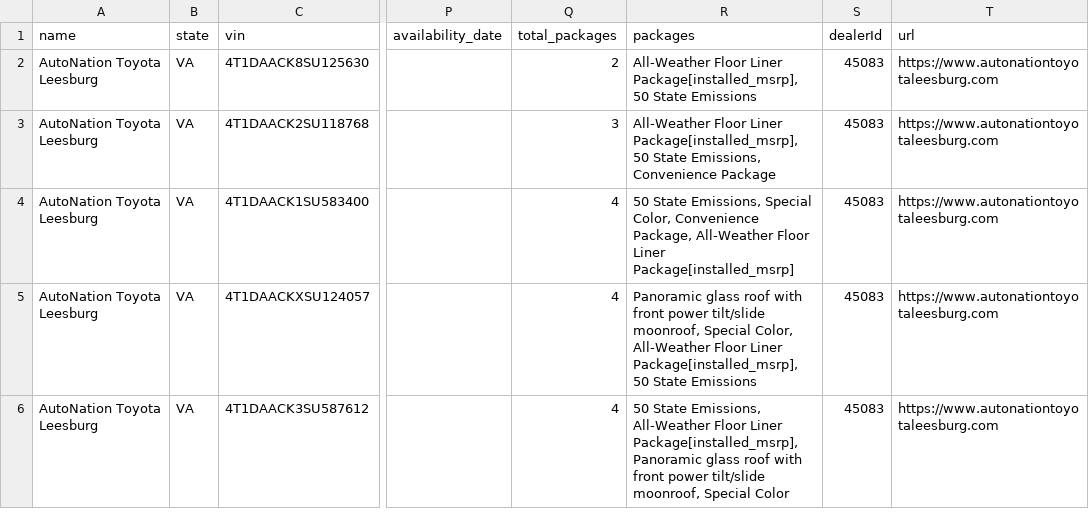
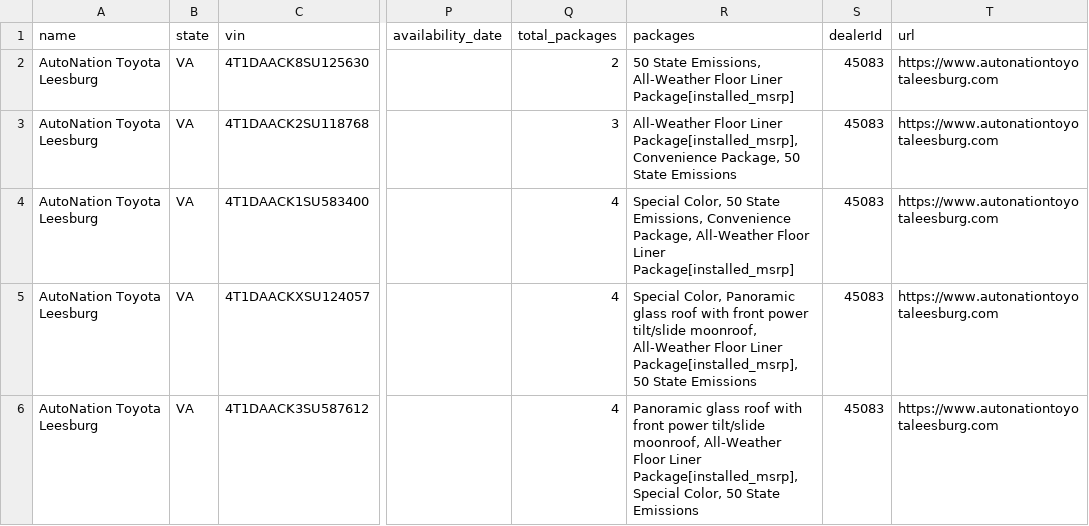
Before and after one commit to richteel/flatdata-vehicle-inventory, a CSV file: data/toyota-inventory.csv, drawn as a sheet; only a part is shown, gaps mark what is left out; the diff names each change by its address in the sheet, - before the commit and + after, or states it on an @@ line.

```diff
--- a/data/toyota-inventory.csv
+++ b/data/toyota-inventory.csv
-R2 (packages): All-Weather Floor Liner Package[installed_msrp], 50 State Emissions
+R2 (packages): 50 State Emissions, All-Weather Floor Liner Package[installed_msrp]
-R3 (packages): …Liner Package[installed_msrp], 50 State Emissions, Convenience Package
+R3 (packages): …Liner Package[installed_msrp], Convenience Package, 50 State Emissions
-R4 (packages): 50 State Emissions, Special Color, Convenience Package,…
+R4 (packages): Special Color, 50 State Emissions, Convenience Package,…
-R5 (packages): Panoramic glass roof with front power tilt/slide moonroof, Special Color, All-Weather Floor…
+R5 (packages): Special Color, Panoramic glass roof with front power tilt/slide moonroof, All-Weather Floor…
-R6 (packages): 50 State Emissions, All-Weather Floor Liner Package[installed_msrp], Panoramic glass roof with front power tilt/slide moonroof, Special Color
+R6 (packages): Panoramic glass roof with front power tilt/slide moonroof, All-Weather Floor Liner Package[installed_msrp], Special Color, 50 State Emissions
```
Also changed, not shown: data/inventory.csv, 1 other file.
